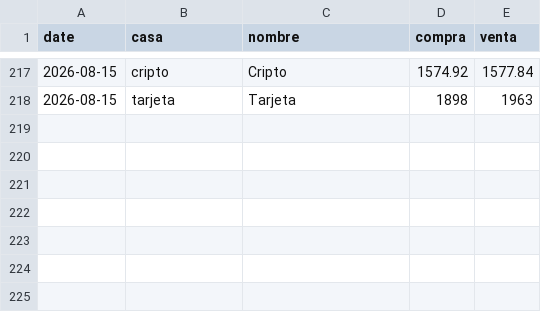
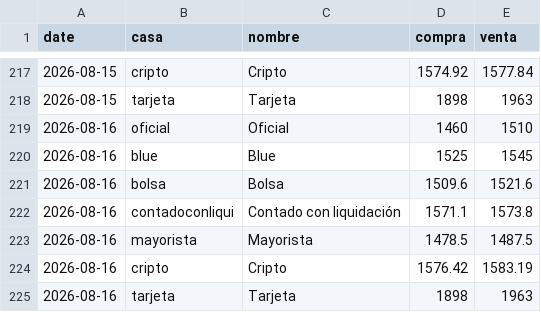
Before and after one commit to xerdan18/dolar-monitor, a CSV file: data/history.csv, drawn as a sheet; only a part is shown, gaps mark what is left out; the diff names each change by its address in the sheet, - before the commit and + after, or states it on an @@ line.

```diff
--- a/data/history.csv
+++ b/data/history.csv
+row 219: 2026-08-16 | oficial | Oficial | 1460 | 1510
+row 220: 2026-08-16 | blue | Blue | 1525 | 1545
+row 221: 2026-08-16 | bolsa | Bolsa | 1509.6 | 1521.6
+row 222: 2026-08-16 | contadoconliqui | Contado con liquidación | 1571.1 | 1573.8
+row 223: 2026-08-16 | mayorista | Mayorista | 1478.5 | 1487.5
+row 224: 2026-08-16 | cripto | Cripto | 1576.42 | 1583.19
+row 225: 2026-08-16 | tarjeta | Tarjeta | 1898 | 1963
```
Also changed, not shown: 1 other file.
